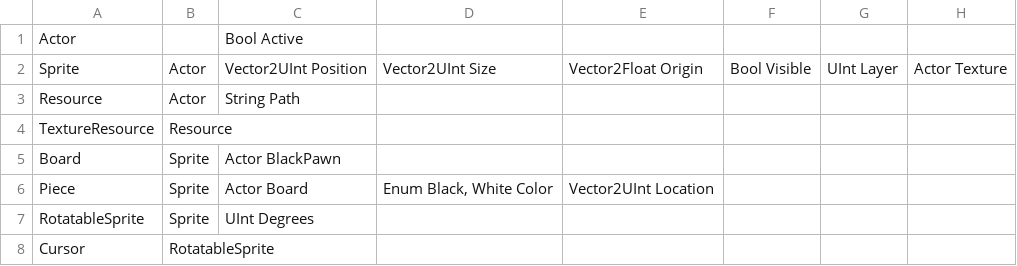
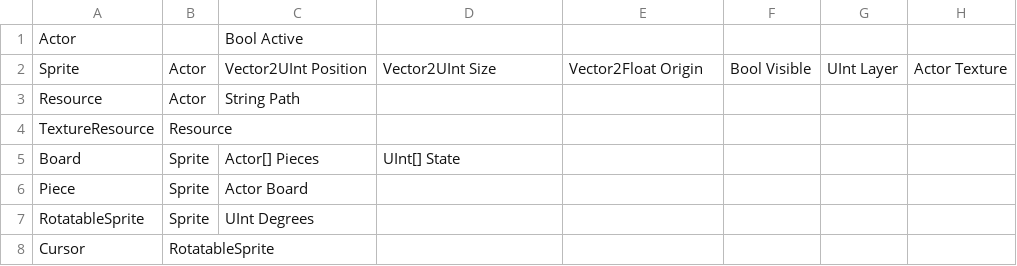
Before and after one commit to TrafficConeGod/WiiChess, a CSV file: SCCTypes.csv, drawn as a sheet.

```diff
--- a/SCCTypes.csv
+++ b/SCCTypes.csv
@@ -4,4 +4,4 @@ Resource,Actor,String Path,,,,,
 TextureResource,Resource,,,,,,
-Board,Sprite,Actor BlackPawn,,,,,
-Piece,Sprite,Actor Board,"Enum Black, White Color",Vector2UInt Location,,,
+Board,Sprite,Actor[] Pieces,UInt[] State,,,,
+Piece,Sprite,Actor Board,,,,,
 RotatableSprite,Sprite,UInt Degrees,,,,,
```
Also changed, not shown: Stages/BoardStage.csv, 12 other files.
